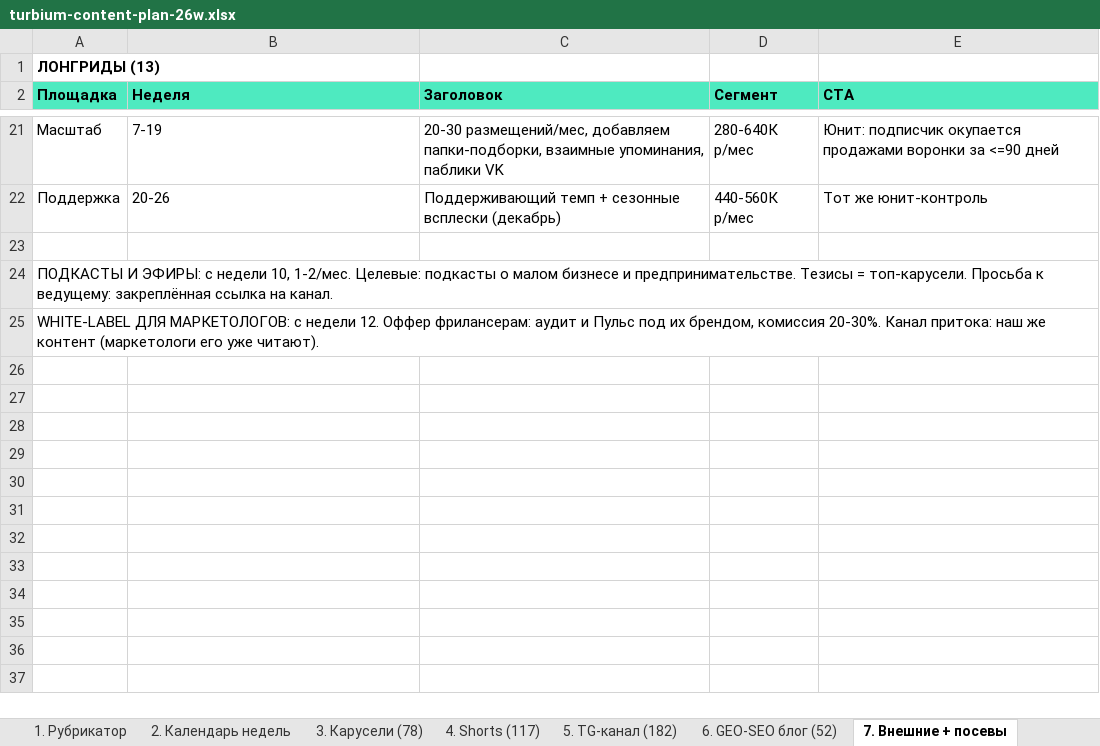
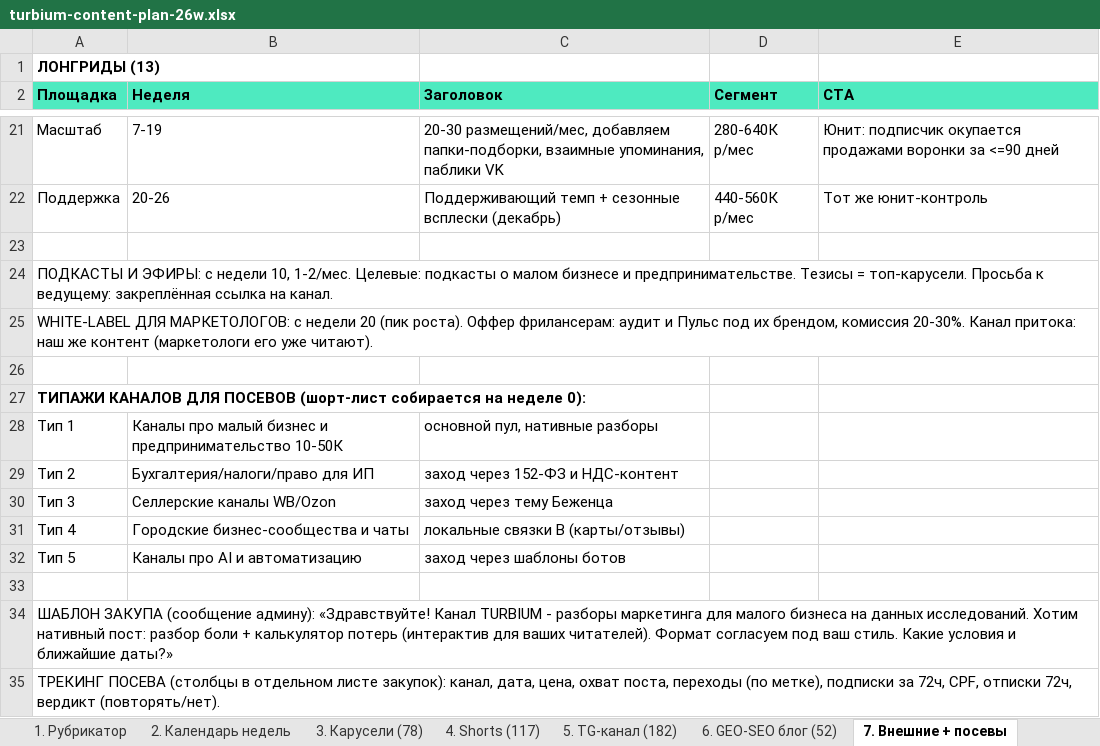
Before and after one commit to oliverjone01-dev/turbium, an Excel workbook: content/plan/turbium-content-plan-26w.xlsx, sheet 7. Внешние + посевы, drawn as a sheet; only a part is shown, gaps mark what is left out; values as stored, in another font and other column widths than the file's, no borders; the diff names each change by its address in the sheet, - before the commit and + after, or states it on an @@ line.

```diff
--- a/content/plan/turbium-content-plan-26w.xlsx (sheet 7. Внешние + посевы)
+++ b/content/plan/turbium-content-plan-26w.xlsx (sheet 7. Внешние + посевы)
-A25 (Площадка): …с недели 12. Оффер фрилансерам:…
+A25 (Площадка): …с недели 20 (пик роста). Оффер фрилансерам:…
+row 26: (empty)
+row 27: ТИПАЖИ КАНАЛОВ ДЛЯ ПОСЕВОВ (шорт-лист собирается на неделе 0):
+row 28: Тип 1 | Каналы про малый бизнес и предпринимательство 10-50К | основной пул, нативные разборы
+row 29: Тип 2 | Бухгалтерия/налоги/право для ИП | заход через 152-ФЗ и НДС-контент
+row 30: Тип 3 | Селлерские каналы WB/Ozon | заход через тему Беженца
+row 31: Тип 4 | Городские бизнес-сообщества и чаты | локальные связки В (карты/отзывы)
+row 32: Тип 5 | Каналы про AI и автоматизацию | заход через шаблоны ботов
+row 33: (empty)
+row 34: ШАБЛОН ЗАКУПА (сообщение админу): «Здравствуйте! Канал TURBIUM - разборы маркетинга для малого бизнеса на данных исследований. Хотим нативный пост: разбор боли + калькулятор потерь (интерактив для ваших читателей). Формат согласуем под ваш стиль. Какие условия и ближайшие даты?»
+row 35: ТРЕКИНГ ПОСЕВА (столбцы в отдельном листе закупок): канал, дата, цена, охват поста, переходы (по метке), подписки за 72ч, CPF, отписки 72ч, вердикт (повторять/нет).
```
Also changed, not shown: sheet 3. Карусели (78), sheet 4. Shorts (117), sheet 5. TG-канал (182), sheet 2. Календарь недель, sheet 8. Воронка и магниты, other sheet tabs, 3 other files.
